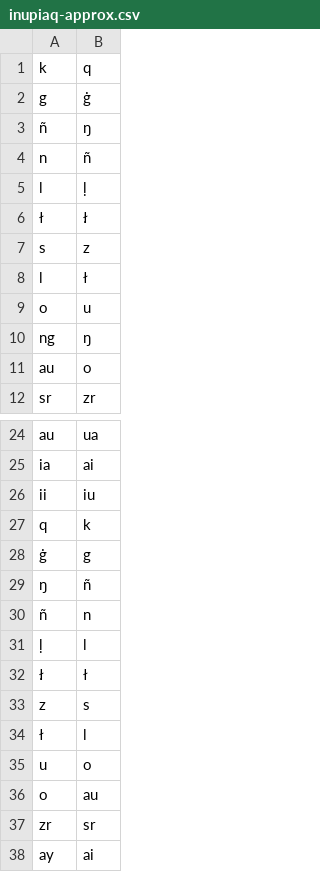
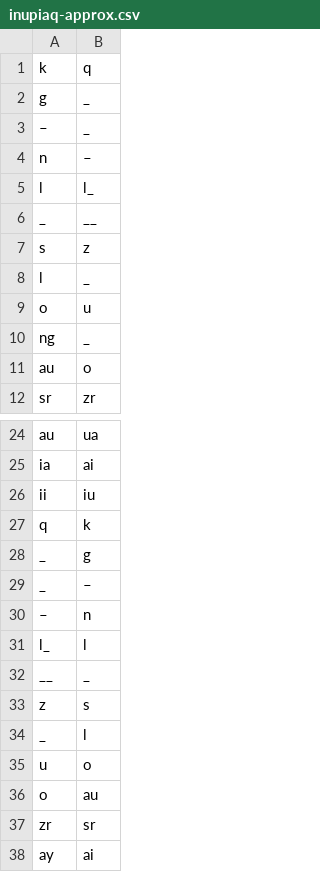
Before and after one commit to ilisaqativut/mtd-starter, a CSV file: transducers/inupiaq-approx.csv, drawn as a sheet; only a part is shown, gaps mark what is left out; removed rows and columns are numbered as before the commit, all else as after; the diff covers the shown part only; the diff names each change by its address in the sheet, - before the commit and + after, or states it on an @@ line.

Commit message:
Add files via upload

```diff
--- a/transducers/inupiaq-approx.csv
+++ b/transducers/inupiaq-approx.csv
-B2: ġ
+B2: _
-row 3: ñ | ŋ
+row 3: – | _
-B4: ñ
+B4: –
-B5: ḷ
+B5: l_
-row 6: ł | ł̣
+row 6: _ | __
-B8: ł
+B8: _
-B10: ŋ
+B10: _
-A28: ġ
+A28: _
-row 29: ŋ | ñ
-row 30: ñ | n
-row 31: ḷ | l
-row 32: ł̣ | ł
+row 29: _ | –
+row 30: – | n
+row 31: l_ | l
+row 32: __ | _
-A34: ł
+A34: _
```
Also changed, not shown: 8 added rows elsewhere in this file.
